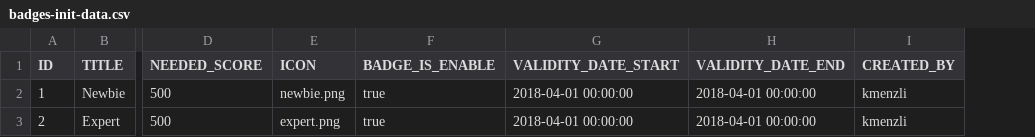
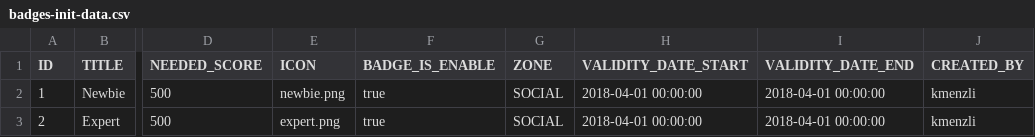
Before and after one commit to Meeds-io/gamification, a CSV file: services/src/main/resources/db/changelog/badges-init-data.csv, drawn as a sheet; only a part is shown, gaps mark what is left out; the diff names each change by its address in the sheet, - before the commit and + after, or states it on an @@ line.

Commit message:
PLFENG-3452: [UI layer][Configuration Screens]Add Badges screen

```diff
--- a/services/src/main/resources/db/changelog/badges-init-data.csv
+++ b/services/src/main/resources/db/changelog/badges-init-data.csv
+column G (ZONE), rows 2-3: SOCIAL | SOCIAL
```
Also changed, not shown: 21 other files.
